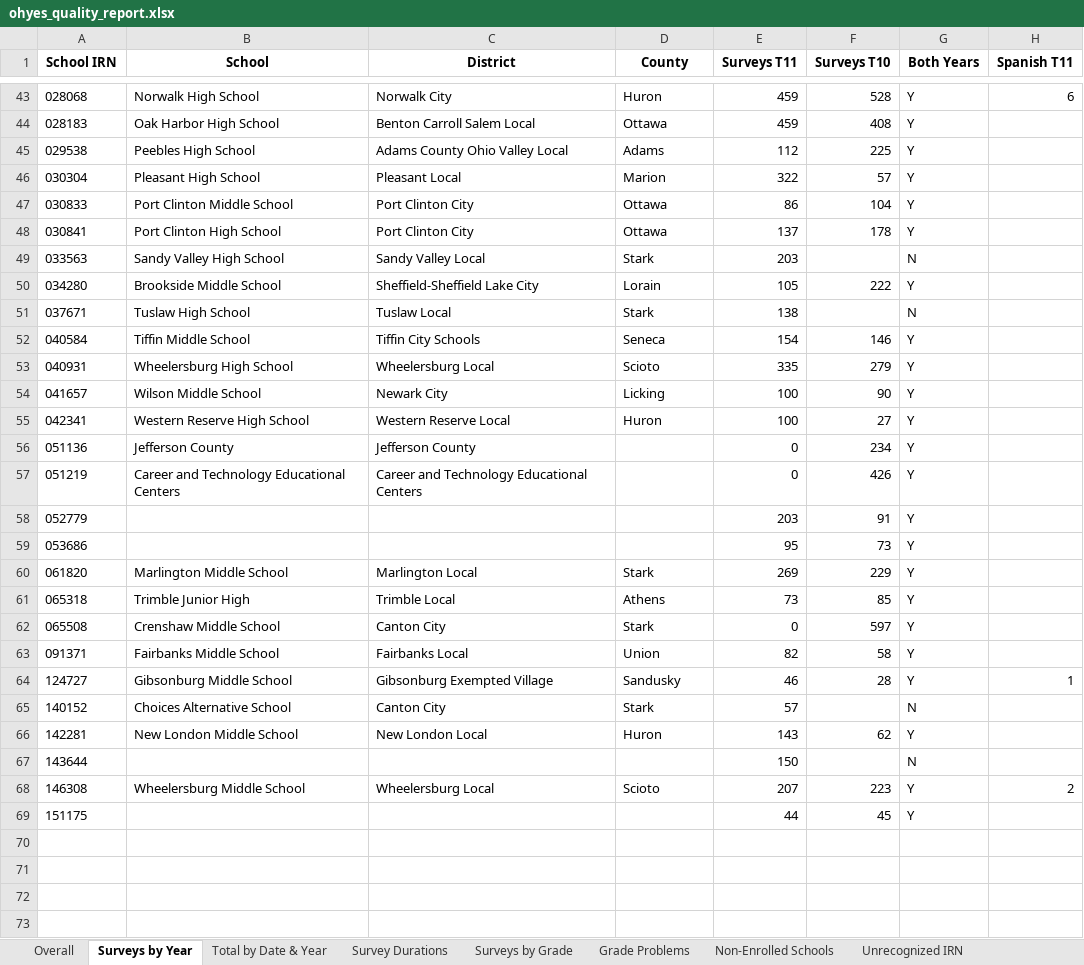
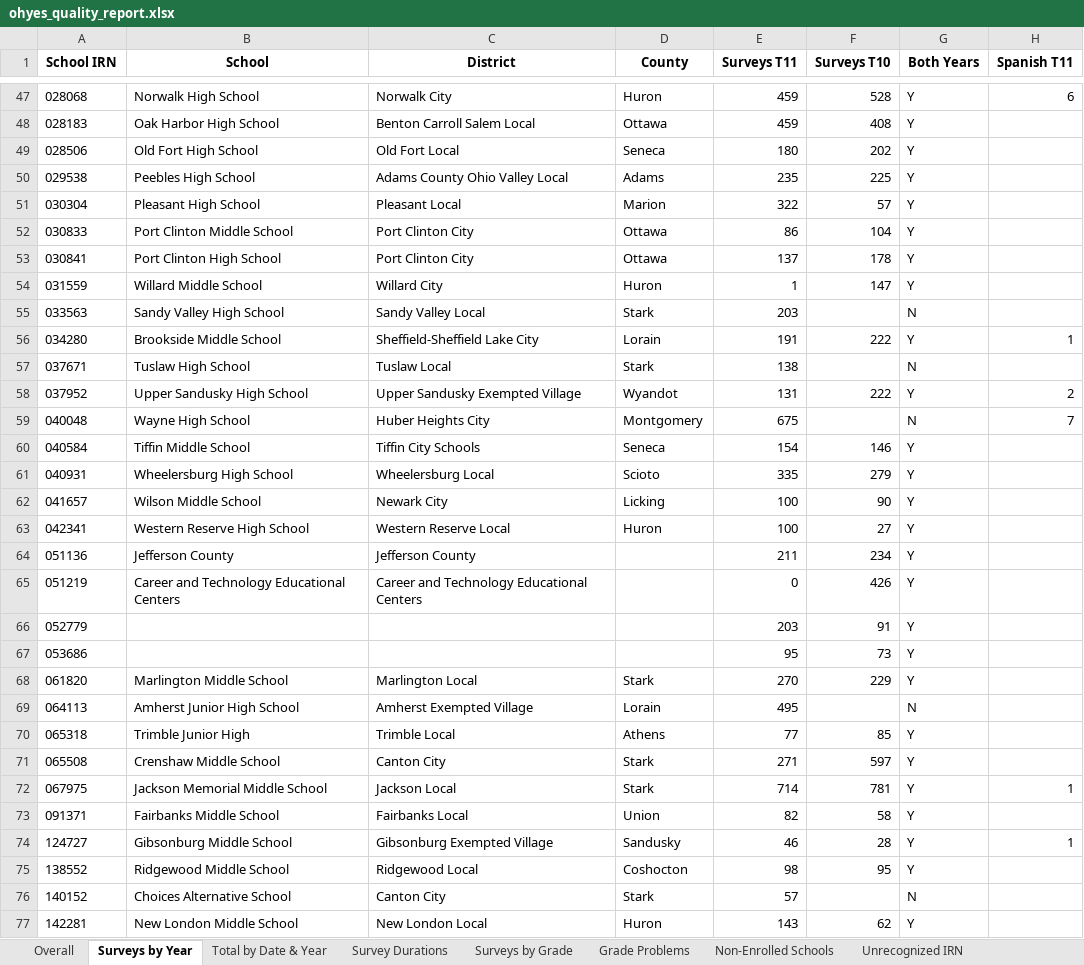
Before and after one commit to sshamblen/public, an Excel workbook: ohyes_quality_report.xlsx, sheet Surveys by Year, drawn as a sheet; only a part is shown, gaps mark what is left out; the shorter side is filled out with more unchanged rows; values as stored, in another font and other column widths than the file's, no borders; addresses are those after the commit; the diff covers the shown part only; the diff names each change by its address in the sheet, - before the commit and + after, or states it on an @@ line.

```diff
--- a/ohyes_quality_report.xlsx (sheet Surveys by Year)
+++ b/ohyes_quality_report.xlsx (sheet Surveys by Year)
+row 49: 028506 | Old Fort High School | Old Fort Local | Seneca | 180 | 202 | Y
-E50 (Surveys T11): 112
+E50 (Surveys T11): 235
+row 54: 031559 | Willard Middle School | Willard City | Huron | 1 | 147 | Y
-E56 (Surveys T11): 105
+E56 (Surveys T11): 191
-H56 (Spanish T11): (empty)
+H56 (Spanish T11): 1
+row 58: 037952 | Upper Sandusky High School | Upper Sandusky Exempted Village | Wyandot | 131 | 222 | Y | 2
+row 59: 040048 | Wayne High School | Huber Heights City | Montgomery | 675 |  | N | 7
-E64 (Surveys T11): 0
+E64 (Surveys T11): 211
-E68 (Surveys T11): 269
+E68 (Surveys T11): 270
+row 69: 064113 | Amherst Junior High School | Amherst Exempted Village | Lorain | 495 |  | N
-E70 (Surveys T11): 73
+E70 (Surveys T11): 77
-E71 (Surveys T11): 0
+E71 (Surveys T11): 271
+row 72: 067975 | Jackson Memorial Middle School | Jackson Local | Stark | 714 | 781 | Y | 1
+row 75: 138552 | Ridgewood Middle School | Ridgewood Local | Coshocton | 98 | 95 | Y
```
Also changed, not shown: 5 added rows and 4 edited cells elsewhere in this sheet, sheet Surveys by Grade, sheet Unrecognized IRN, sheet Survey Durations, sheet Overall, sheet Grade Problems, sheet Total by Date & Year.
